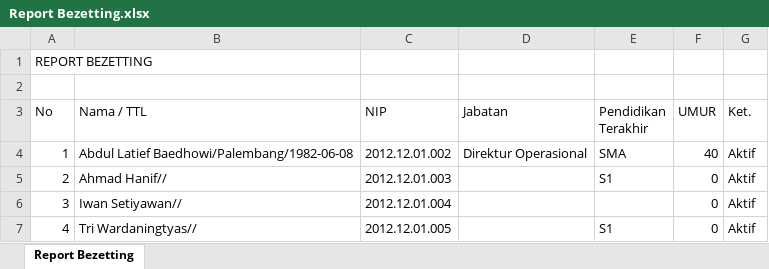
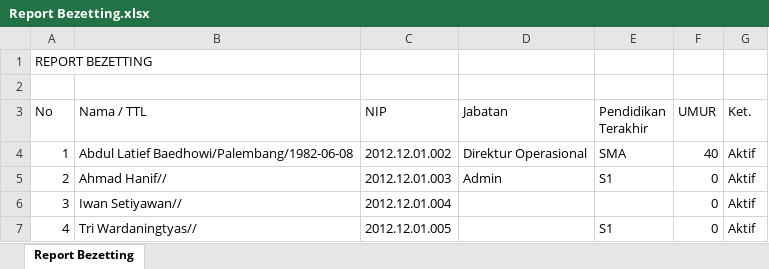
Before and after one commit to FadelNurAkhmad/Simpeg_PT_Gramasurya, an Excel workbook: assets/excel/Report Bezetting.xlsx, sheet Report Bezetting, drawn as a sheet; only a part is shown; values as stored, in another font and other column widths than the file's, no borders; the diff names each change by its address in the sheet, - before the commit and + after, or states it on an @@ line.

```diff
--- a/assets/excel/Report Bezetting.xlsx (sheet Report Bezetting)
+++ b/assets/excel/Report Bezetting.xlsx (sheet Report Bezetting)
-D5 (Jabatan): (empty)
+D5 (Jabatan): Admin
```
Also changed, not shown: assets/excel/Daftar Pegawai.xlsx, assets/excel/Report DUK.xlsx, 11 other files.
